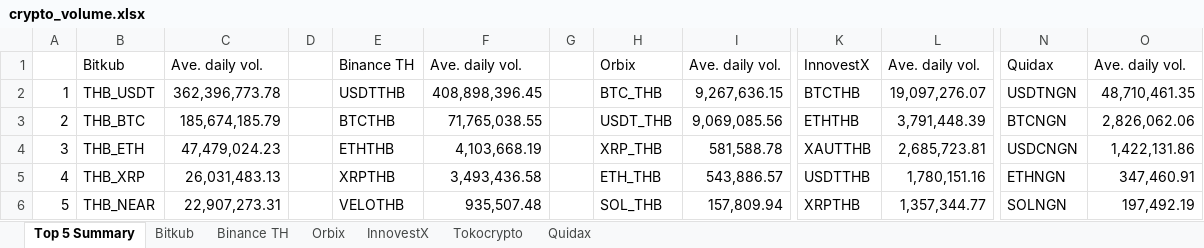
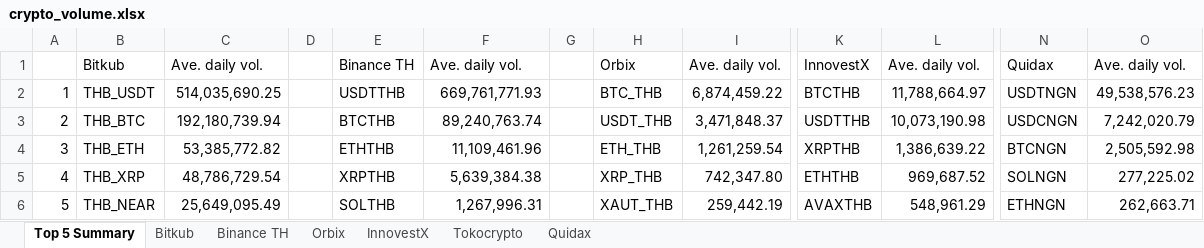
Before and after one commit to IndicaterZ/Crypto-Snapshot, an Excel workbook: crypto_volume.xlsx, sheet Top 5 Summary, drawn as a sheet; only a part is shown, gaps mark what is left out; values as stored, in another font and other column widths than the file's, no borders; 1 other sheet too large or unreadable and not compared; the diff names each change by its address in the sheet, - before the commit and + after, or states it on an @@ line.

```diff
--- a/crypto_volume.xlsx (sheet Top 5 Summary)
+++ b/crypto_volume.xlsx (sheet Top 5 Summary)
-C2: 362,396,773.78
+C2: 514,035,690.25
-F2: 408,898,396.45
+F2: 669,761,771.93
-I2: 9,267,636.15
+I2: 6,874,459.22
-L2: 19,097,276.07
+L2: 11,788,664.97
-O2: 48,710,461.35
+O2: 49,538,576.23
-C3: 185,674,185.79
+C3: 192,180,739.94
-F3: 71,765,038.55
+F3: 89,240,763.74
-I3: 9,069,085.56
+I3: 3,471,848.37
-K3: ETHTHB
+K3: USDTTHB
-L3: 3,791,448.39
+L3: 10,073,190.98
-N3: BTCNGN
+N3: USDCNGN
-O3: 2,826,062.06
+O3: 7,242,020.79
-C4: 47,479,024.23
+C4: 53,385,772.82
-F4: 4,103,668.19
+F4: 11,109,461.96
-H4: XRP_THB
+H4: ETH_THB
-I4: 581,588.78
+I4: 1,261,259.54
-K4: XAUTTHB
+K4: XRPTHB
-L4: 2,685,723.81
+L4: 1,386,639.22
-N4: USDCNGN
+N4: BTCNGN
-O4: 1,422,131.86
+O4: 2,505,592.98
-C5: 26,031,483.13
+C5: 48,786,729.54
-F5: 3,493,436.58
+F5: 5,639,384.38
-H5: ETH_THB
+H5: XRP_THB
-I5: 543,886.57
+I5: 742,347.80
-K5: USDTTHB
+K5: ETHTHB
-L5: 1,780,151.16
+L5: 969,687.52
-N5: ETHNGN
+N5: SOLNGN
-O5: 347,460.91
+O5: 277,225.02
-C6: 22,907,273.31
+C6: 25,649,095.49
-E6: VELOTHB
+E6: SOLTHB
-F6: 935,507.48
+F6: 1,267,996.31
-H6: SOL_THB
+H6: XAUT_THB
-I6: 157,809.94
+I6: 259,442.19
-K6: XRPTHB
+K6: AVAXTHB
-L6: 1,357,344.77
+L6: 548,961.29
-N6: SOLNGN
+N6: ETHNGN
-O6: 197,492.19
+O6: 262,663.71
```
Also changed, not shown: sheet Orbix, sheet InnovestX, sheet Binance TH, sheet Quidax, sheet Tokocrypto.
